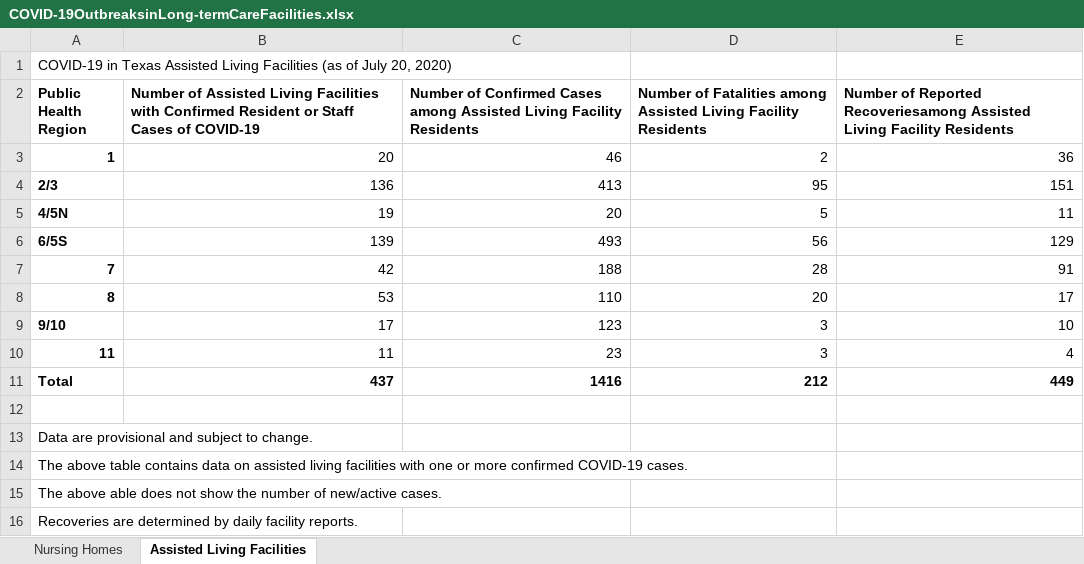
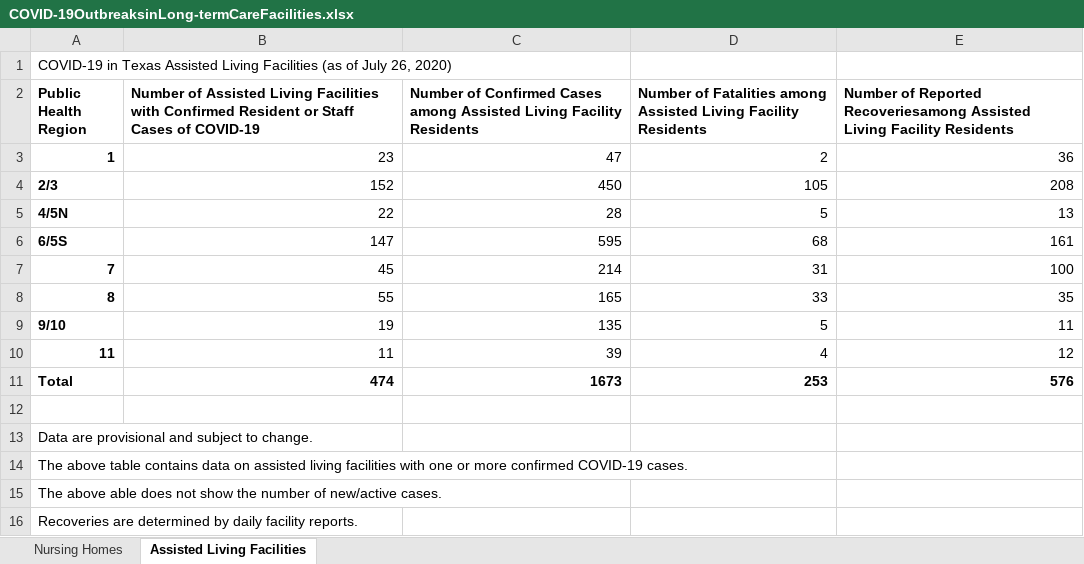
Before and after one commit to joetidwell/COVID, an Excel workbook: data/COVID-19OutbreaksinLong-termCareFacilities.xlsx, sheet Assisted Living Facilities, drawn as a sheet; values as stored, in another font and other column widths than the file's, no borders; the diff names each change by its address in the sheet, - before the commit and + after, or states it on an @@ line.

```diff
--- a/data/COVID-19OutbreaksinLong-termCareFacilities.xlsx (sheet Assisted Living Facilities)
+++ b/data/COVID-19OutbreaksinLong-termCareFacilities.xlsx (sheet Assisted Living Facilities)
-A1 (Public Health Region): …of July 20, 2020)
+A1 (Public Health Region): …of July 26, 2020)
-B3: 20
+B3: 23
-C3: 46
+C3: 47
-B4: 136
+B4: 152
-C4: 413
+C4: 450
-D4: 95
+D4: 105
-E4: 151
+E4: 208
-B5: 19
+B5: 22
-C5: 20
+C5: 28
-E5: 11
+E5: 13
-B6: 139
+B6: 147
-C6: 493
+C6: 595
-D6: 56
+D6: 68
-E6: 129
+E6: 161
-B7: 42
+B7: 45
-C7: 188
+C7: 214
-D7: 28
+D7: 31
-E7: 91
+E7: 100
-B8: 53
+B8: 55
-C8: 110
+C8: 165
-D8: 20
+D8: 33
-E8: 17
+E8: 35
-B9: 17
+B9: 19
-C9: 123
+C9: 135
-D9: 3
+D9: 5
-E9: 10
+E9: 11
-C10: 23
+C10: 39
-D10: 3
+D10: 4
-E10: 4
+E10: 12
-B11: 437
+B11: 474
-C11: 1416
+C11: 1673
-D11: 212
+D11: 253
-E11: 449
+E11: 576
```
Also changed, not shown: sheet Nursing Homes, data/TexasCOVID19CaseCountData.xlsx, data/TexasCOVID19DailyCountyCaseCountData.xlsx, 4 other files.
